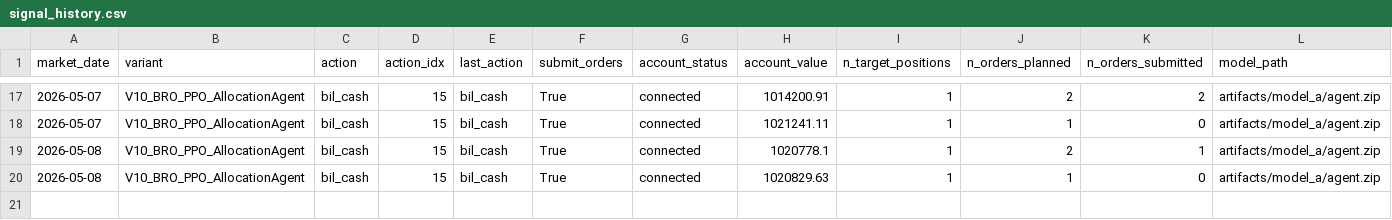
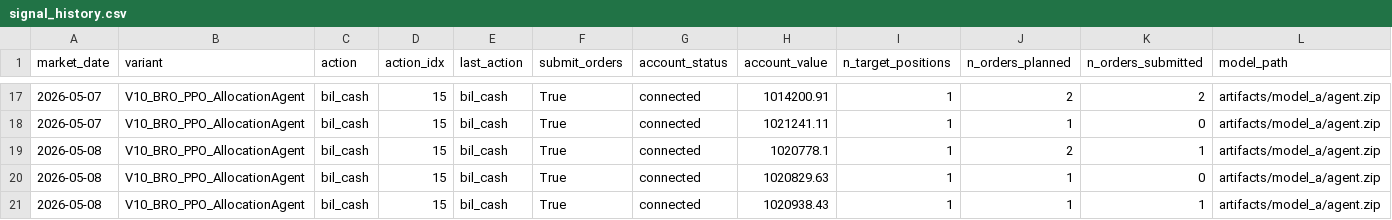
Before and after one commit to FinTechEntrepreneurldz/Base_Model_BR_PPO, a CSV file: logs/model_a/health/signal_history.csv, drawn as a sheet; only a part is shown, gaps mark what is left out; rows hold the shown columns only; the diff names each change by its address in the sheet, - before the commit and + after, or states it on an @@ line.

```diff
--- a/logs/model_a/health/signal_history.csv
+++ b/logs/model_a/health/signal_history.csv
+row 21: 2026-05-08 | V10_BRO_PPO_AllocationAgent | bil_cash | 15 | bil_cash | True | connected | 1020938.43 | 1 | 1 | 1 | artifacts/model_a/agent.zip
```
Also changed, not shown: logs/model_a/decisions/decisions.csv, logs/model_a/orders/latest_submitted_orders.csv, 10 other files.
